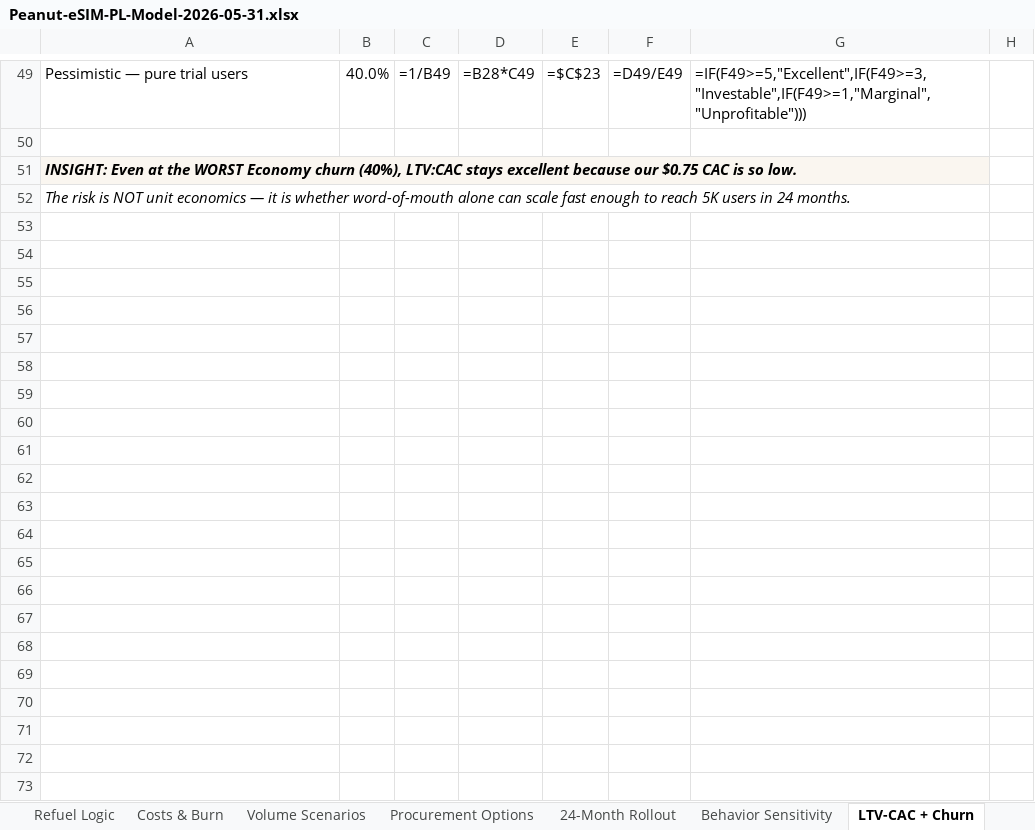
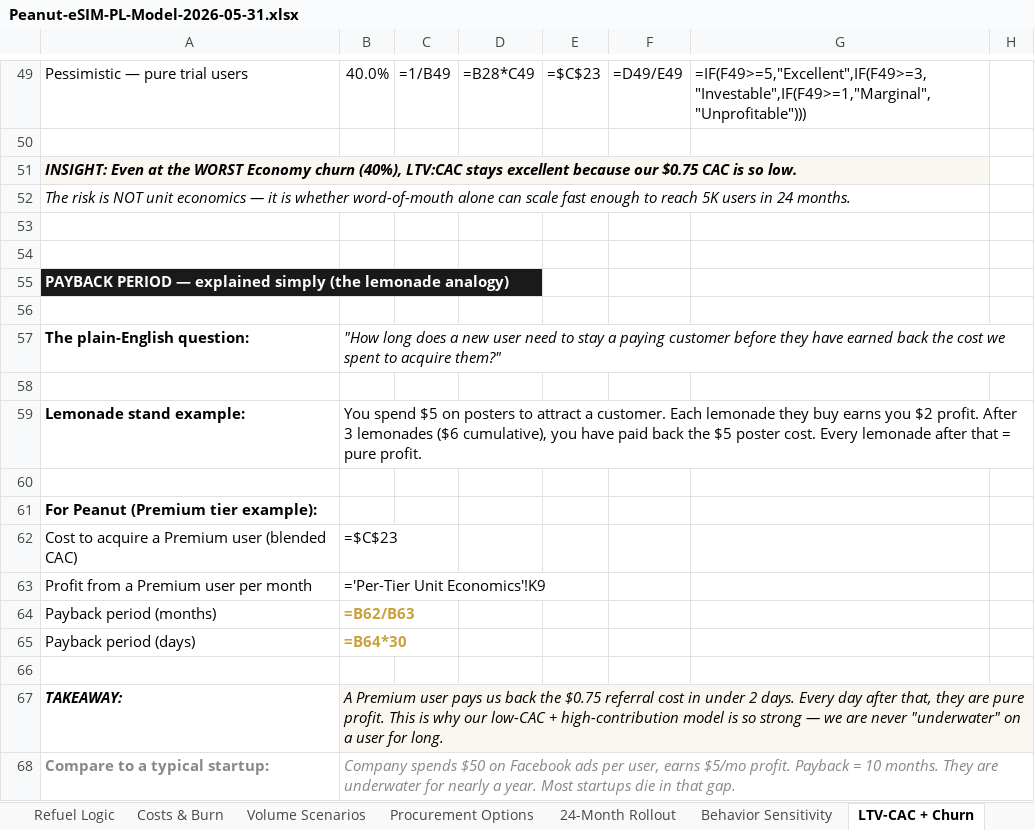
Before and after one commit to peanut-e-sim/peanut-esim-business-overview, an Excel workbook: docs/downloads/Peanut-eSIM-PL-Model-2026-05-31.xlsx, sheet LTV-CAC + Churn, drawn as a sheet; only a part is shown, gaps mark what is left out; values as stored, in another font and other column widths than the file's, no borders; formulas without a stored value are shown as written; the diff names each change by its address in the sheet, - before the commit and + after, or states it on an @@ line.

```diff
--- a/docs/downloads/Peanut-eSIM-PL-Model-2026-05-31.xlsx (sheet LTV-CAC + Churn)
+++ b/docs/downloads/Peanut-eSIM-PL-Model-2026-05-31.xlsx (sheet LTV-CAC + Churn)
+row 53: (empty)
+row 54: (empty)
+row 55: PAYBACK PERIOD — explained simply (the lemonade analogy)
+row 56: (empty)
+row 57: The plain-English question: | "How long does a new user need to stay a paying customer before they have earned back the cost we spent to acquire them?"
+row 58: (empty)
+row 59: Lemonade stand example: | You spend $5 on posters to attract a customer. Each lemonade they buy earns you $2 profit. After 3 lemonades ($6 cumulative), you have paid back the $5 poster cost. Every lemonade after that = pure profit.
+row 60: (empty)
+row 61: For Peanut (Premium tier example):
+row 62: Cost to acquire a Premium user (blended CAC) | =$C$23
+row 63: Profit from a Premium user per month | ='Per-Tier Unit Economics'!K9
+row 64: Payback period (months) | =B62/B63
+row 65: Payback period (days) | =B64*30
+row 66: (empty)
+row 67: TAKEAWAY: | A Premium user pays us back the $0.75 referral cost in under 2 days. Every day after that, they are pure profit. This is why our low-CAC + high-contribution model is so strong — we are never "underwater" on a user for long.
+row 68: Compare to a typical startup: | Company spends $50 on Facebook ads per user, earns $5/mo profit. Payback = 10 months. They are underwater for nearly a year. Most startups die in that gap.
```
